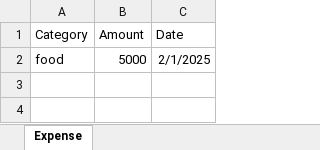
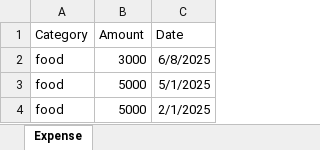
Before and after one commit to benouarAbdou/Expense_Tracker_MERN, an Excel workbook: backend/expense_details.xlsx, sheet Expense, drawn as a sheet; values as stored, in another font and other column widths than the file's, no borders; the diff names each change by its address in the sheet, - before the commit and + after, or states it on an @@ line.

Commit message:
expense finished

```diff
--- a/backend/expense_details.xlsx (sheet Expense)
+++ b/backend/expense_details.xlsx (sheet Expense)
+row 2: food | 3000 | 6/8/2025
+row 3: food | 5000 | 5/1/2025
```
Also changed, not shown: 5 other files.
